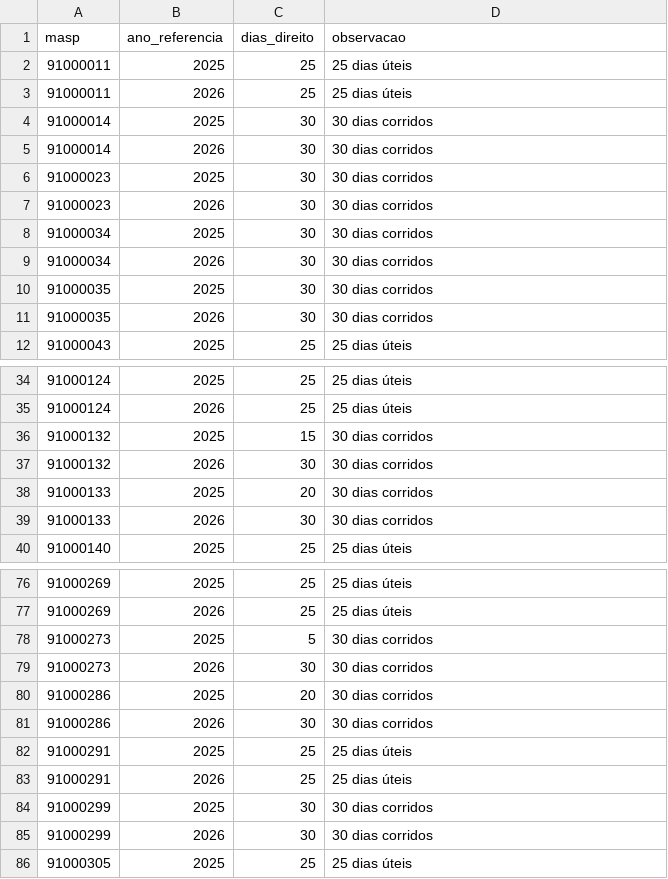
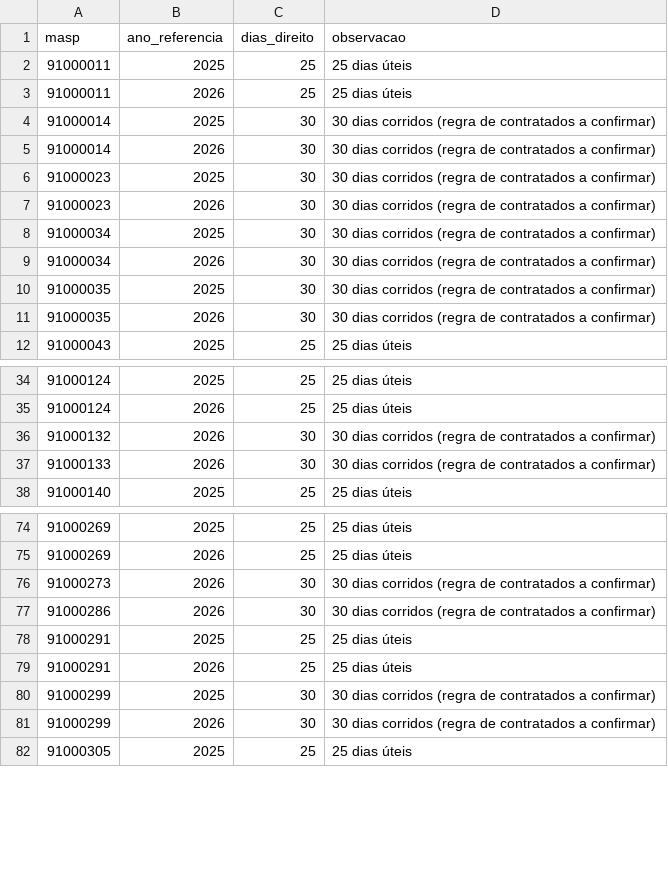
Before and after one commit to izabellaromanafhemig/fhemig-responde, a CSV file: supabase/dados_ficticios/03_dados_ferias.csv, drawn as a sheet; only a part is shown, gaps mark what is left out; the diff covers the shown part only.

```diff
--- a/supabase/dados_ficticios/03_dados_ferias.csv
+++ b/supabase/dados_ficticios/03_dados_ferias.csv
@@ -3,10 +3,10 @@ masp,ano_referencia,dias_direito,observacao
 91000011,2026,25,25 dias úteis
-91000014,2025,30,30 dias corridos
-91000014,2026,30,30 dias corridos
-91000023,2025,30,30 dias corridos
-91000023,2026,30,30 dias corridos
-91000034,2025,30,30 dias corridos
-91000034,2026,30,30 dias corridos
-91000035,2025,30,30 dias corridos
-91000035,2026,30,30 dias corridos
+91000014,2025,30,30 dias corridos (regra de contratados a confirmar)
+91000014,2026,30,30 dias corridos (regra de contratados a confirmar)
+91000023,2025,30,30 dias corridos (regra de contratados a confirmar)
+91000023,2026,30,30 dias corridos (regra de contratados a confirmar)
+91000034,2025,30,30 dias corridos (regra de contratados a confirmar)
+91000034,2026,30,30 dias corridos (regra de contratados a confirmar)
+91000035,2025,30,30 dias corridos (regra de contratados a confirmar)
+91000035,2026,30,30 dias corridos (regra de contratados a confirmar)
 91000043,2025,25,25 dias úteis
@@ -35,6 +35,4 @@ masp,ano_referencia,dias_direito,observacao
 91000124,2026,25,25 dias úteis
-91000132,2025,15,30 dias corridos
-91000132,2026,30,30 dias corridos
-91000133,2025,20,30 dias corridos
-91000133,2026,30,30 dias corridos
+91000132,2026,30,30 dias corridos (regra de contratados a confirmar)
+91000133,2026,30,30 dias corridos (regra de contratados a confirmar)
 91000140,2025,25,25 dias úteis
@@ -77,10 +75,8 @@ masp,ano_referencia,dias_direito,observacao
 91000269,2026,25,25 dias úteis
-91000273,2025,5,30 dias corridos
-91000273,2026,30,30 dias corridos
-91000286,2025,20,30 dias corridos
-91000286,2026,30,30 dias corridos
+91000273,2026,30,30 dias corridos (regra de contratados a confirmar)
+91000286,2026,30,30 dias corridos (regra de contratados a confirmar)
 91000291,2025,25,25 dias úteis
 91000291,2026,25,25 dias úteis
-91000299,2025,30,30 dias corridos
-91000299,2026,30,30 dias corridos
+91000299,2025,30,30 dias corridos (regra de contratados a confirmar)
+91000299,2026,30,30 dias corridos (regra de contratados a confirmar)
 91000305,2025,25,25 dias úteis
```
Also changed, not shown: 1 removed row and 15 edited cells elsewhere in this file, supabase/dados_ficticios/04_dados_ferias_periodos.csv, supabase/dados_ficticios/05_dados_folgas.csv, 9 other files.
